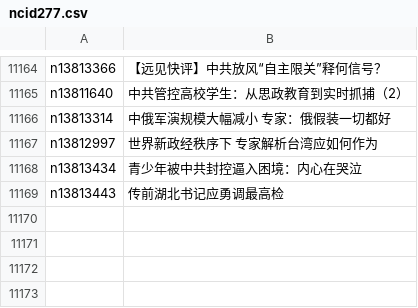
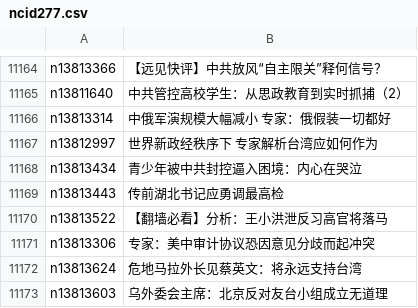
Before and after one commit to easy2view/epoch-news, a CSV file: indexes/ncid277.csv, drawn as a sheet; only a part is shown, gaps mark what is left out; the diff names each change by its address in the sheet, - before the commit and + after, or states it on an @@ line.

```diff
--- a/indexes/ncid277.csv
+++ b/indexes/ncid277.csv
+row 11170: n13813522 | 【翻墙必看】分析：王小洪泄反习高官将落马
+row 11171: n13813306 | 专家：美中审计协议恐因意见分歧而起冲突
+row 11172: n13813624 | 危地马拉外长见蔡英文：将永远支持台湾
+row 11173: n13813603 | 乌外委会主席：北京反对友台小组成立无道理
```
Also changed, not shown: indexes/ncid1078159.csv, indexes/ncid1349361.csv, 48 other files.
